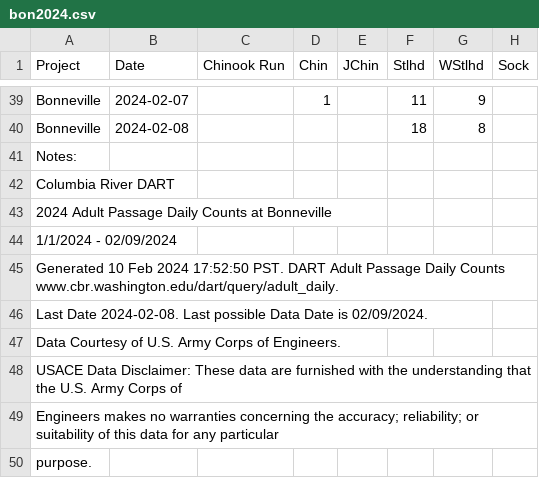
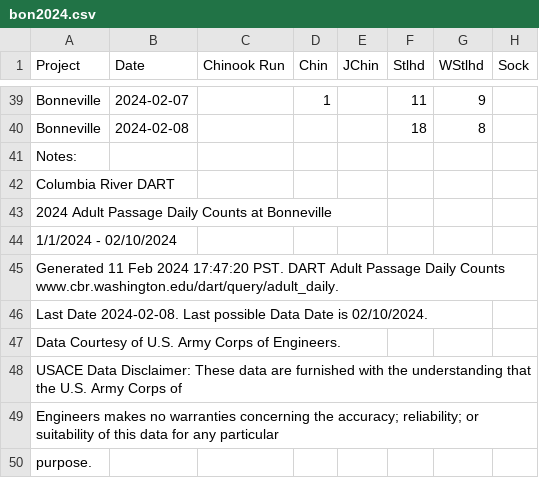
Before and after one commit to liu-zoe/orcasalmon, a CSV file: data/bonchinook/bon2024.csv, drawn as a sheet; only a part is shown, gaps mark what is left out; the diff names each change by its address in the sheet, - before the commit and + after, or states it on an @@ line.

```diff
--- a/data/bonchinook/bon2024.csv
+++ b/data/bonchinook/bon2024.csv
-A44 (Project): 1/1/2024 - 02/09/2024
+A44 (Project): 1/1/2024 - 02/10/2024
-A45 (Project): Generated 10 Feb 2024 17:52:50 PST. DART…
+A45 (Project): Generated 11 Feb 2024 17:47:20 PST. DART…
-A46 (Project): …Date is 02/09/2024.
+A46 (Project): …Date is 02/10/2024.
```
Also changed, not shown: data/acartia/srkw_2024.csv.
